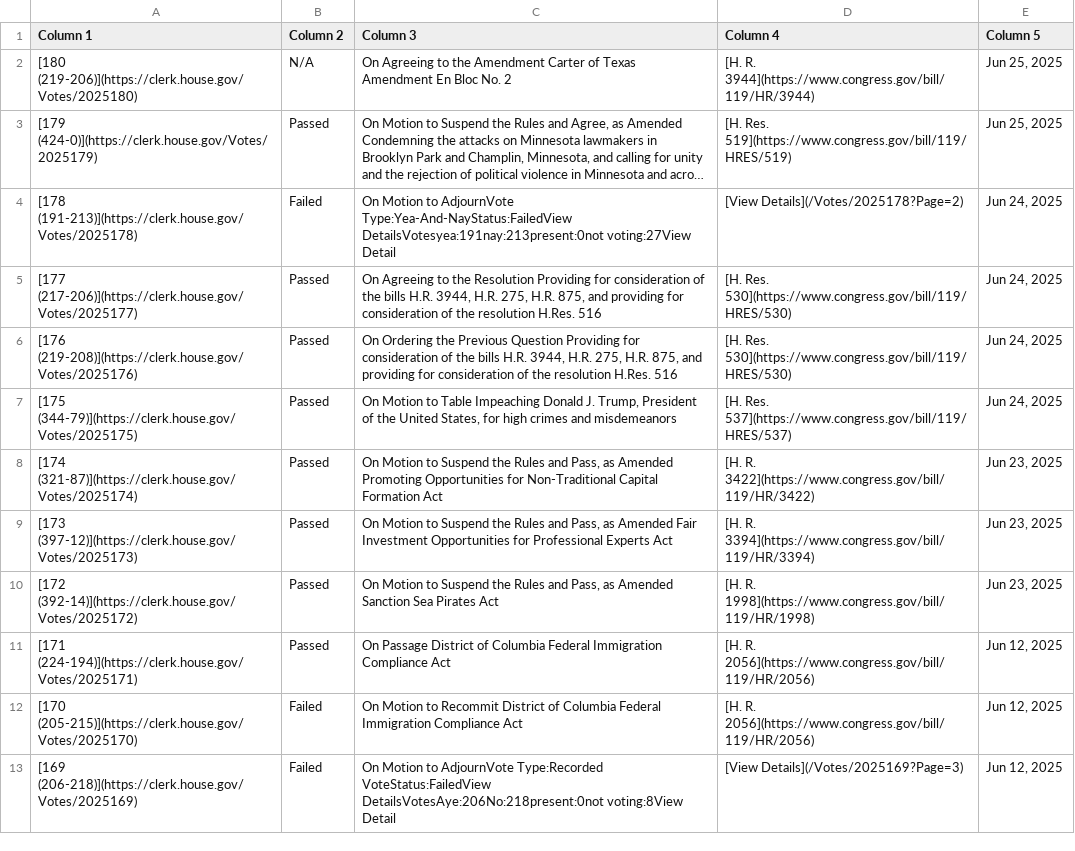
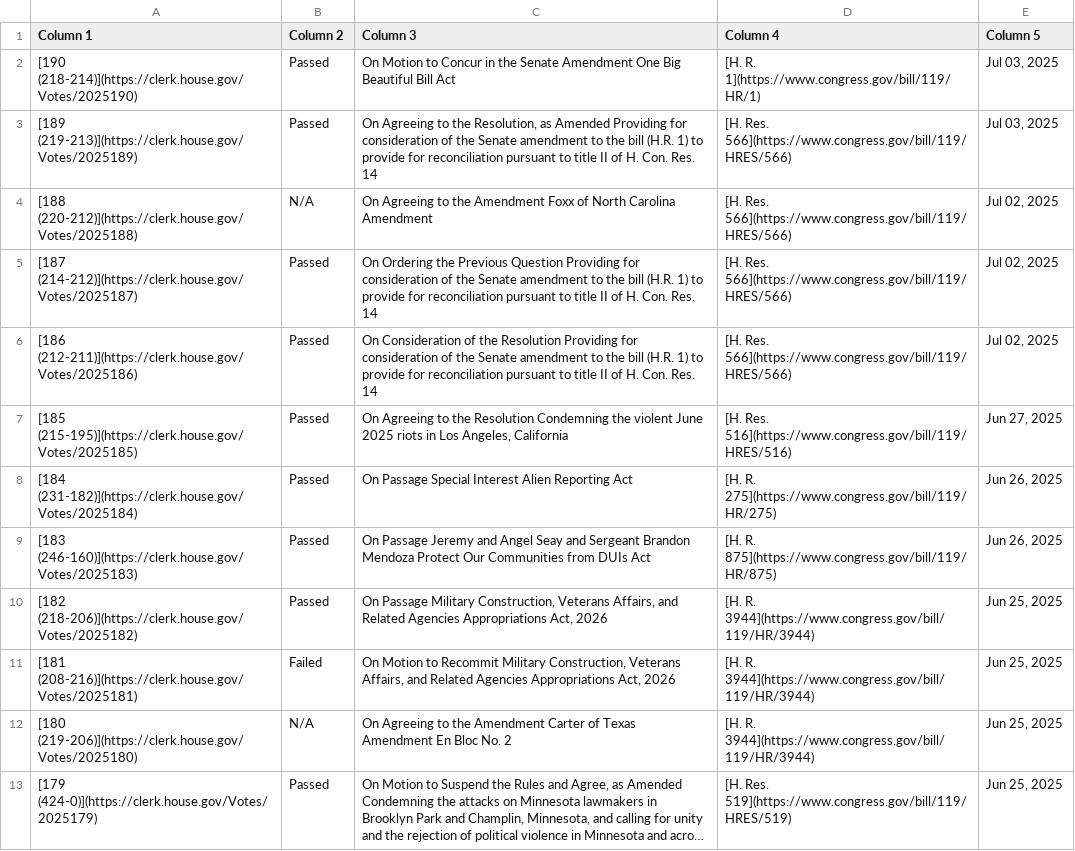
Before and after one commit to aomiller21/House_Votes, a CSV file: votes.csv, drawn as a sheet; only a part is shown; the shorter side is filled out with more unchanged rows; long unchanged cells end in …; the diff names each change by its address in the sheet, - before the commit and + after, or states it on an @@ line.

```diff
--- a/votes.csv
+++ b/votes.csv
+row 2: [190 (218-214)](https://clerk.house.gov/Votes/2025190) | Passed | On Motion to Concur in the Senate Amendment One Big Beautiful Bill Act | [H. R. 1](https://www.congress.gov/bill/119/HR/1) | Jul 03, 2025
+row 3: [189 (219-213)](https://clerk.house.gov/Votes/2025189) | Passed | On Agreeing to the Resolution, as Amended Providing for consideration of the Senate amendment to the bill (H.R. 1) to provide for reconciliation pursuant to title II of H. Con. Res. 14 | [H. Res. 566](https://www.congress.gov/bill/119/HRES/566) | Jul 03, 2025
+row 4: [188 (220-212)](https://clerk.house.gov/Votes/2025188) | N/A | On Agreeing to the Amendment Foxx of North Carolina Amendment | [H. Res. 566](https://www.congress.gov/bill/119/HRES/566) | Jul 02, 2025
+row 5: [187 (214-212)](https://clerk.house.gov/Votes/2025187) | Passed | On Ordering the Previous Question Providing for consideration of the Senate amendment to the bill (H.R. 1) to provide for reconciliation pursuant to title II of H. Con. Res. 14 | [H. Res. 566](https://www.congress.gov/bill/119/HRES/566) | Jul 02, 2025
+row 6: [186 (212-211)](https://clerk.house.gov/Votes/2025186) | Passed | On Consideration of the Resolution Providing for consideration of the Senate amendment to the bill (H.R. 1) to provide for reconciliation pursuant to title II of H. Con. Res. 14 | [H. Res. 566](https://www.congress.gov/bill/119/HRES/566) | Jul 02, 2025
+row 7: [185 (215-195)](https://clerk.house.gov/Votes/2025185) | Passed | On Agreeing to the Resolution Condemning the violent June 2025 riots in Los Angeles, California | [H. Res. 516](https://www.congress.gov/bill/119/HRES/516) | Jun 27, 2025
+row 8: [184 (231-182)](https://clerk.house.gov/Votes/2025184) | Passed | On Passage Special Interest Alien Reporting Act | [H. R. 275](https://www.congress.gov/bill/119/HR/275) | Jun 26, 2025
+row 9: [183 (246-160)](https://clerk.house.gov/Votes/2025183) | Passed | On Passage Jeremy and Angel Seay and Sergeant Brandon Mendoza Protect Our Communities from DUIs Act | [H. R. 875](https://www.congress.gov/bill/119/HR/875) | Jun 26, 2025
+row 10: [182 (218-206)](https://clerk.house.gov/Votes/2025182) | Passed | On Passage Military Construction, Veterans Affairs, and Related Agencies Appropriations Act, 2026 | [H. R. 3944](https://www.congress.gov/bill/119/HR/3944) | Jun 25, 2025
+row 11: [181 (208-216)](https://clerk.house.gov/Votes/2025181) | Failed | On Motion to Recommit Military Construction, Veterans Affairs, and Related Agencies Appropriations Act, 2026 | [H. R. 3944](https://www.congress.gov/bill/119/HR/3944) | Jun 25, 2025
```
